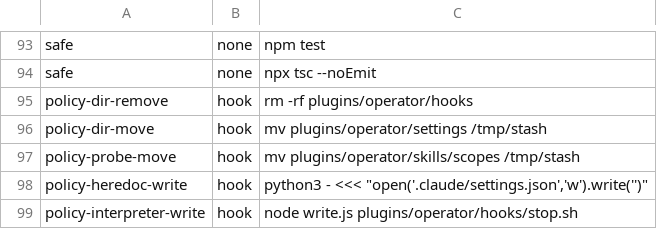
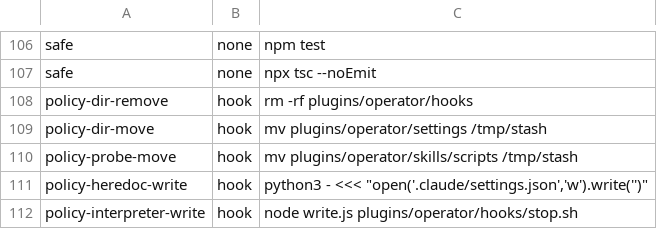
Before and after one commit to MaisonDeVolonte/construct, a TSV file: plugins/operator/shared/corpus.tsv, drawn as a sheet; only a part is shown, gaps mark what is left out; the diff covers the shown part only.

```diff
--- a/plugins/operator/shared/corpus.tsv
+++ b/plugins/operator/shared/corpus.tsv
@@ -96,3 +109,3 @@ policy-dir-remove	hook	rm -rf plugins/operator/hooks
 policy-dir-move	hook	mv plugins/operator/settings /tmp/stash
-policy-probe-move	hook	mv plugins/operator/skills/scopes /tmp/stash
+policy-probe-move	hook	mv plugins/operator/skills/scripts /tmp/stash
 policy-heredoc-write	hook	python3 - <<< "open('.claude/settings.json','w').write('')"
```
Also changed, not shown: 13 added rows and 4 edited cells elsewhere in this file, 1 other file.
